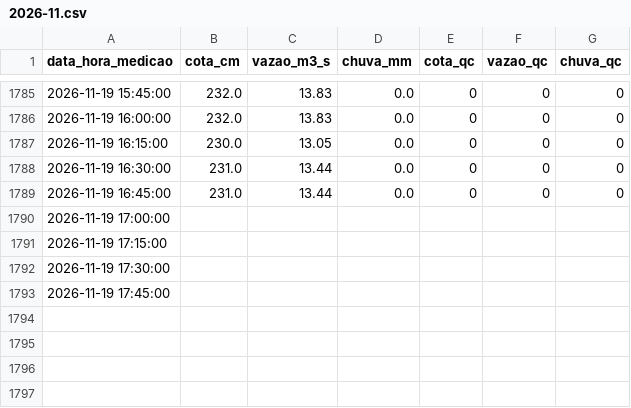
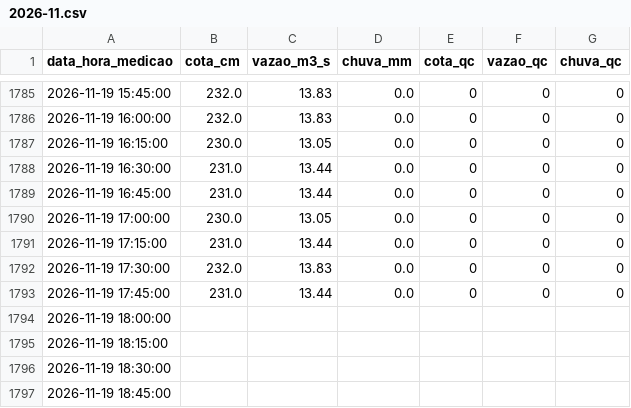
Before and after one commit to barretojmarcos/mearim, a CSV file: medicoes/33321000/2026-11.csv, drawn as a sheet; only a part is shown, gaps mark what is left out.

```diff
--- a/medicoes/33321000/2026-11.csv
+++ b/medicoes/33321000/2026-11.csv
@@ -1789,5 +1789,9 @@ data_hora_medicao,cota_cm,vazao_m3_s,chuva_mm,cota_qc,vazao_qc,chuva_qc
 2026-11-19 16:45:00,231.0,13.44,0.0,0,0,0
-2026-11-19 17:00:00,,,,,,
-2026-11-19 17:15:00,,,,,,
-2026-11-19 17:30:00,,,,,,
-2026-11-19 17:45:00,,,,,,
+2026-11-19 17:00:00,230.0,13.05,0.0,0,0,0
+2026-11-19 17:15:00,231.0,13.44,0.0,0,0,0
+2026-11-19 17:30:00,232.0,13.83,0.0,0,0,0
+2026-11-19 17:45:00,231.0,13.44,0.0,0,0,0
+2026-11-19 18:00:00,,,,,,
+2026-11-19 18:15:00,,,,,,
+2026-11-19 18:30:00,,,,,,
+2026-11-19 18:45:00,,,,,,
```
Also changed, not shown: disponibilidade/33281000/2026-11.csv, disponibilidade/33321000/2026-11.csv, 2 other files.
